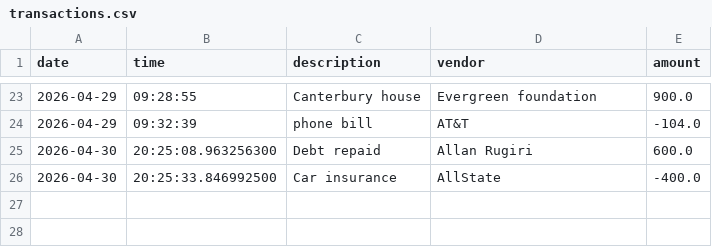
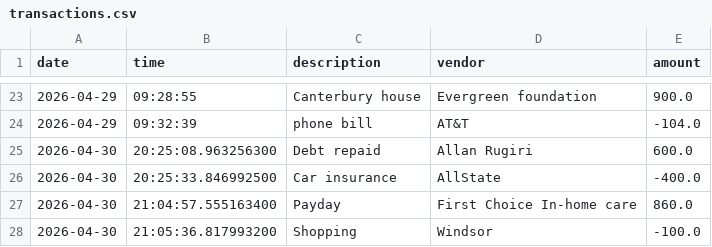
Before and after one commit to sashawangui/LedgerApplication, a CSV file: transactions.csv, drawn as a sheet; only a part is shown, gaps mark what is left out.

```diff
--- a/transactions.csv
+++ b/transactions.csv
@@ -26 +26,3 @@ date|time|description|vendor|amount
 2026-04-30|20:25:33.846992500|Car insurance|AllState|-400.0
+2026-04-30|21:04:57.555163400|Payday|First Choice In-home care|860.0
+2026-04-30|21:05:36.817993200|Shopping|Windsor|-100.0
```
Also changed, not shown: 3 other files.
